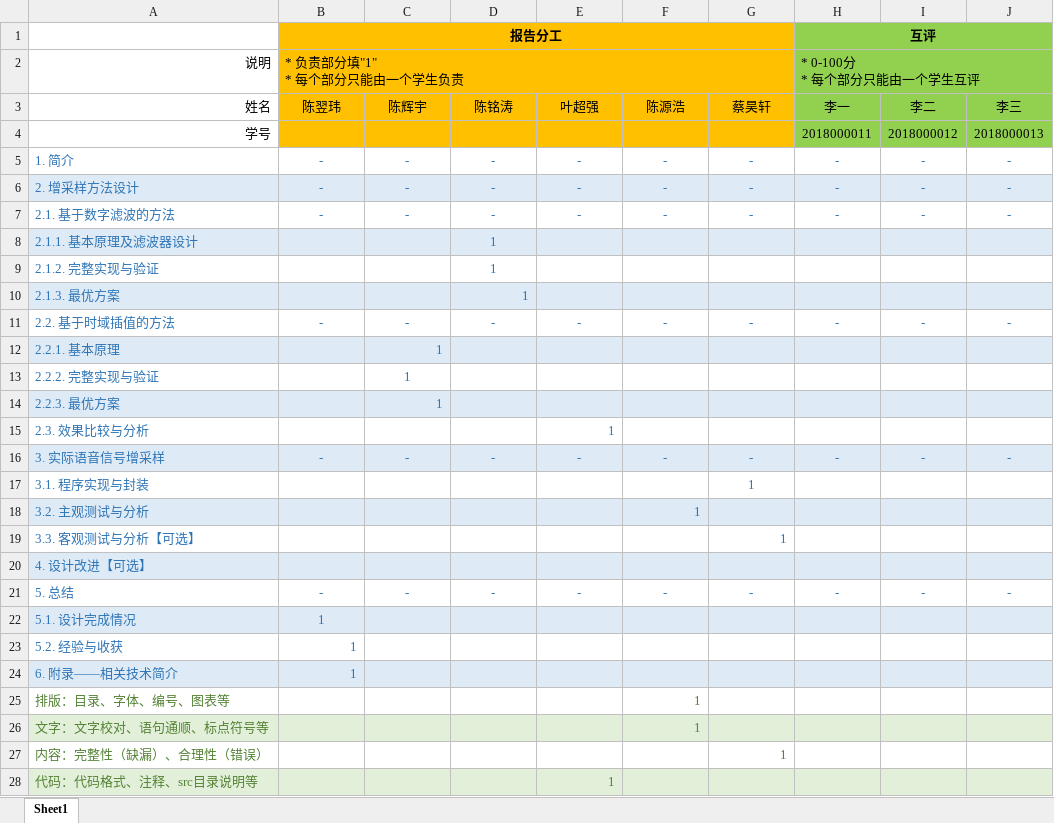
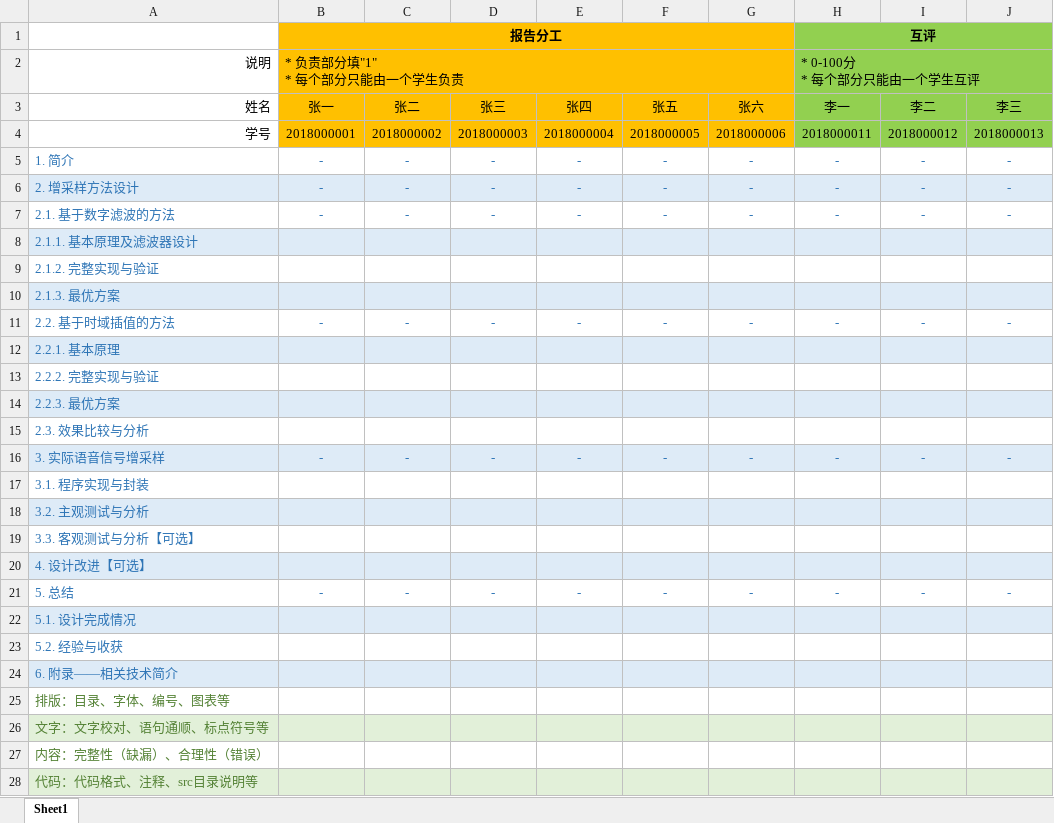
Before and after one commit to FineTT/Buns_of_Dio--DSP_Course_Design, an Excel workbook: DSP00-课程设计-文档/doc/分工与评分.xlsx, sheet Sheet1, drawn as a sheet; only a part is shown; values as stored, in another font and other column widths than the file's, no borders; the diff covers the shown part only; the diff names each change by its address in the sheet, - before the commit and + after, or states it on an @@ line.

Commit message:
Revert "分工与评分"
This reverts commit 483b8cd2fa1b625a5ae95856a98836f6cb4dbb9d.

```diff
--- a/DSP00-课程设计-文档/doc/分工与评分.xlsx (sheet Sheet1)
+++ b/DSP00-课程设计-文档/doc/分工与评分.xlsx (sheet Sheet1)
-B3: 陈翌玮
+B3: 张一
-C3: 陈辉宇
+C3: 张二
-D3: 陈铭涛
+D3: 张三
-E3: 叶超强
+E3: 张四
-F3: 陈源浩
+F3: 张五
-G3: 蔡昊轩
+G3: 张六
-B4 (张一): (empty)
+B4 (张一): 2018000001
-C4 (张二): (empty)
+C4 (张二): 2018000002
-D4 (张三): (empty)
+D4 (张三): 2018000003
-E4 (张四): (empty)
+E4 (张四): 2018000004
-F4 (张五): (empty)
+F4 (张五): 2018000005
-G4 (张六): (empty)
+G4 (张六): 2018000006
-D8:D10 (张三): 1
+D8:D10 (张三): (empty)
-C12:C14 (张二): 1
+C12:C14 (张二): (empty)
-E15 (张四): 1
+E15 (张四): (empty)
-G17 (张六): 1
+G17 (张六): (empty)
-F18 (张五): 1
+F18 (张五): (empty)
-G19 (张六): 1
+G19 (张六): (empty)
-B22:B24 (张一): 1
+B22:B24 (张一): (empty)
-F25:F26 (张五): 1
+F25:F26 (张五): (empty)
-G27 (张六): 1
+G27 (张六): (empty)
-E28 (张四): 1
+E28 (张四): (empty)
```
Also changed, not shown: 2 edited cells elsewhere in this sheet.
